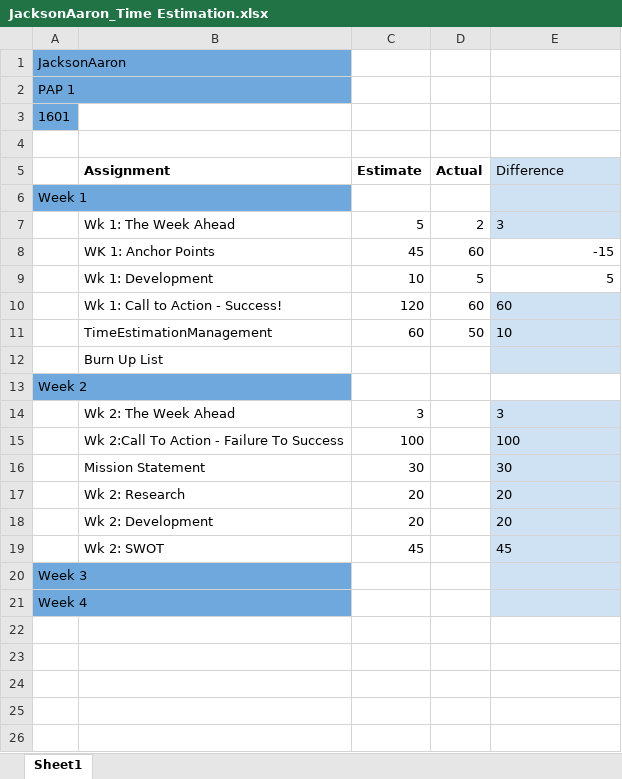
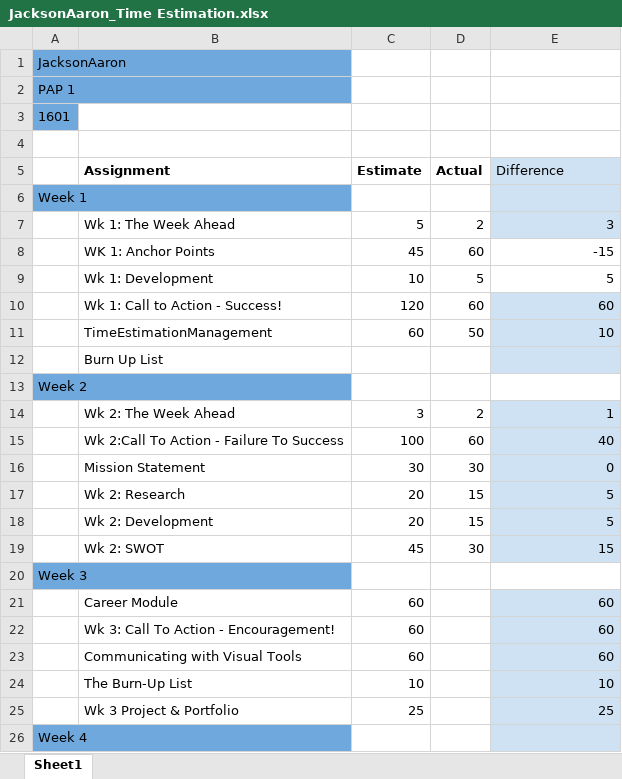
Before and after one commit to AaronJayy/Jackson_Aaron_Portfolio, an Excel workbook: logs/JacksonAaron_Time Estimation.xlsx, sheet Sheet1, drawn as a sheet; values as stored, in another font and other column widths than the file's, no borders; charts and pictures not drawn; the diff names each change by its address in the sheet, - before the commit and + after, or states it on an @@ line.

Commit message:
Updated Time Estimation Worksheet Uploaded New Project & Portfolio Uploaded New Burn-Up List

```diff
--- a/logs/JacksonAaron_Time Estimation.xlsx (sheet Sheet1)
+++ b/logs/JacksonAaron_Time Estimation.xlsx (sheet Sheet1)
-E7 alignment: left
+E7 alignment: right
-E10:E11 alignment: left
+E10:E11 alignment: right
-D14 (Actual): (empty)
+D14 (Actual): 2
-E14 (Difference): 3
+E14 (Difference): 1
-D15 (Actual): (empty)
+D15 (Actual): 60
-E15 (Difference): 100
+E15 (Difference): 40
-D16 (Actual): (empty)
+D16 (Actual): 30
-E16 (Difference): 30
+E16 (Difference): 0
-D17:D18 (Actual): (empty)
+D17:D18 (Actual): 15
-E17:E18 (Difference): 20
+E17:E18 (Difference): 5
-D19 (Actual): (empty)
+D19 (Actual): 30
-E19 (Difference): 45
+E19 (Difference): 15
-E20 fill: #CFE2F3
+E20 fill: none
+row 21:  | Career Module | 60 |  | 60
+row 22:  | Wk 3: Call To Action - Encouragement! | 60 |  | 60
+row 23:  | Communicating with Visual Tools | 60 |  | 60
+row 24:  | The Burn-Up List | 10 |  | 10
+row 25:  | Wk 3 Project & Portfolio | 25 |  | 25
```
Also changed, not shown: charts or pictures, 5 other files.
